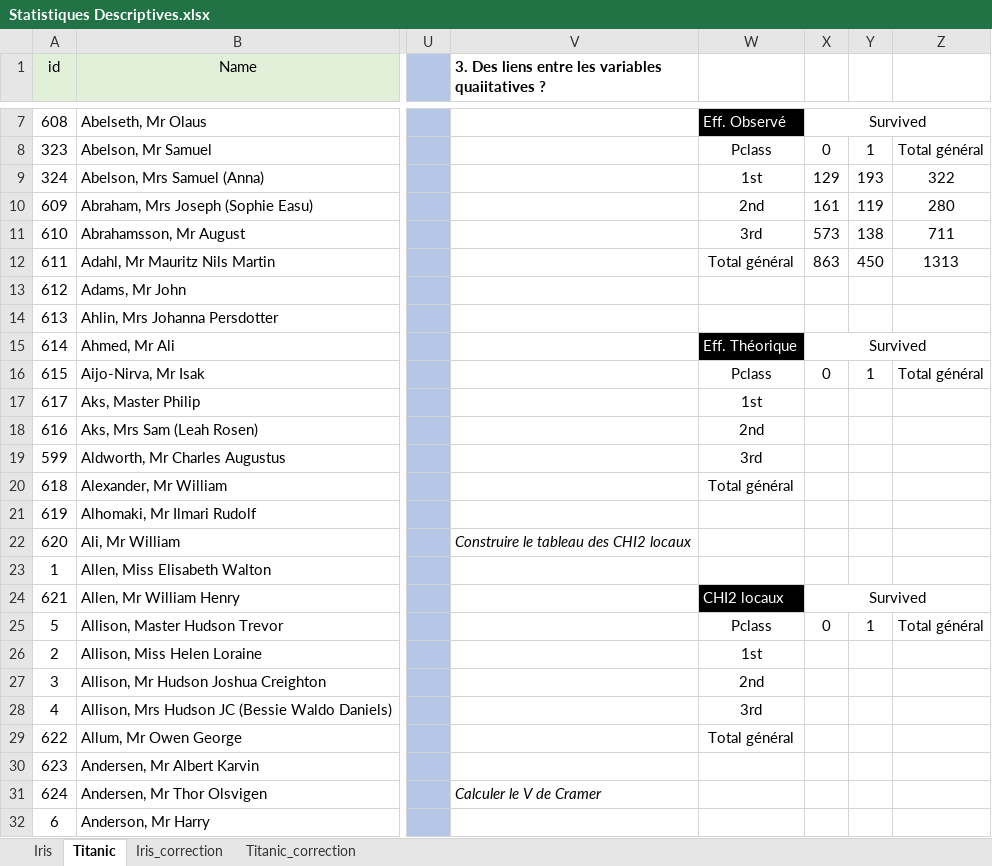
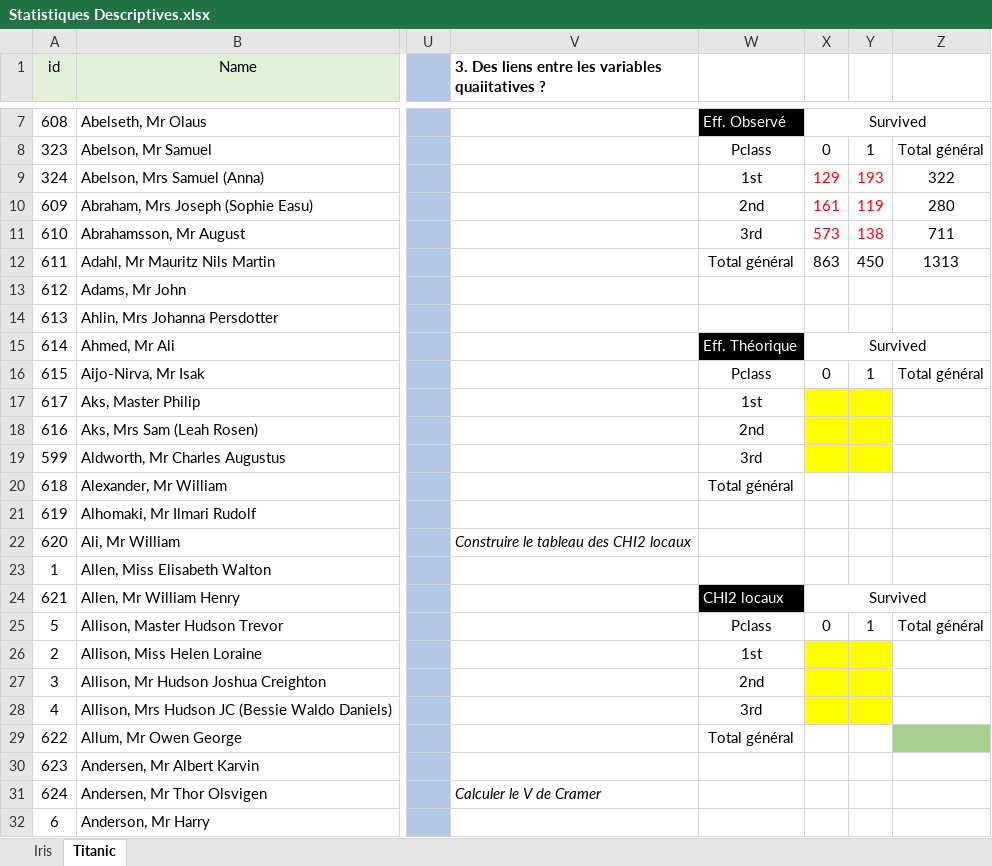
Before and after one commit to asardell/STA, an Excel workbook: datasets/Statistiques Descriptives.xlsx, sheet Titanic, drawn as a sheet; only a part is shown, gaps mark what is left out; values as stored, in another font and other column widths than the file's, no borders; charts and pictures not drawn; the diff names each change by its address in the sheet, - before the commit and + after, or states it on an @@ line.

```diff
--- a/datasets/Statistiques Descriptives.xlsx (sheet Titanic)
+++ b/datasets/Statistiques Descriptives.xlsx (sheet Titanic)
@@ sheet tab hidden: Iris_correction @@
@@ sheet tab hidden: Titanic_correction @@
-X9:Y11 text colour: black
+X9:Y11 text colour: #FF0000
-X17:Y19 fill: none
+X17:Y19 fill: #FFFF00
-X26:Y28 fill: none
+X26:Y28 fill: #FFFF00
-Z29 fill: none
+Z29 fill: #A9D18E
```
Also changed, not shown: charts or pictures, datasets/Simulation.xlsx.
